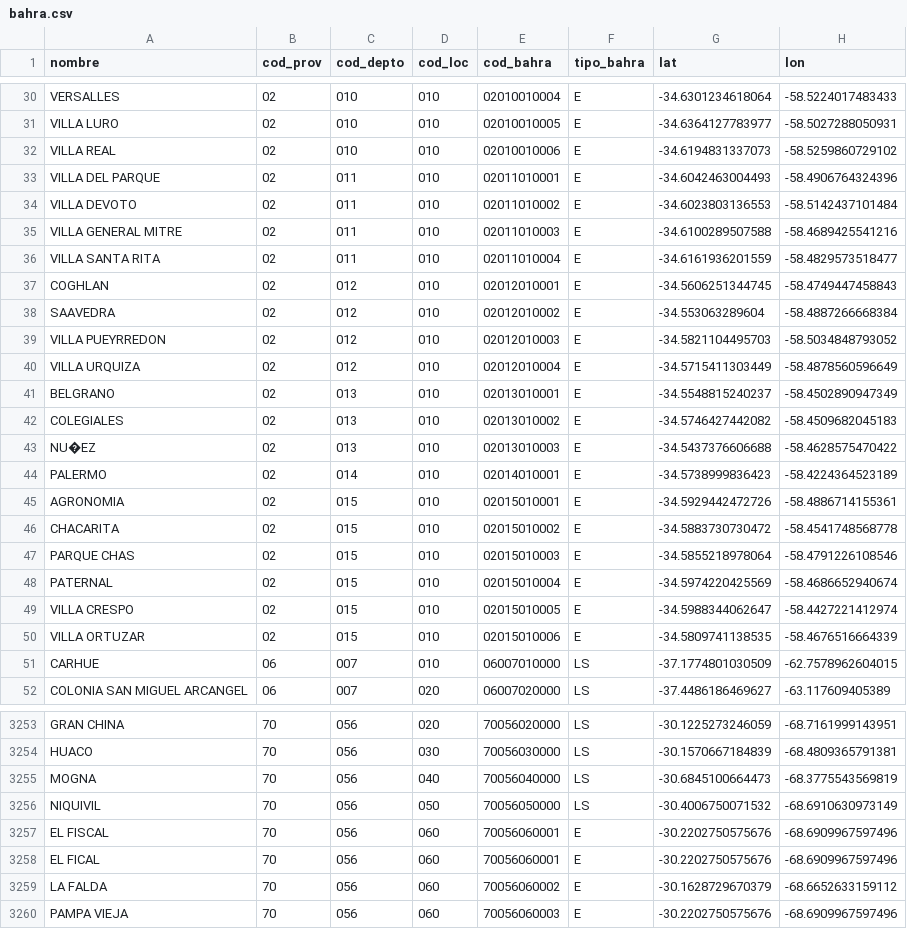
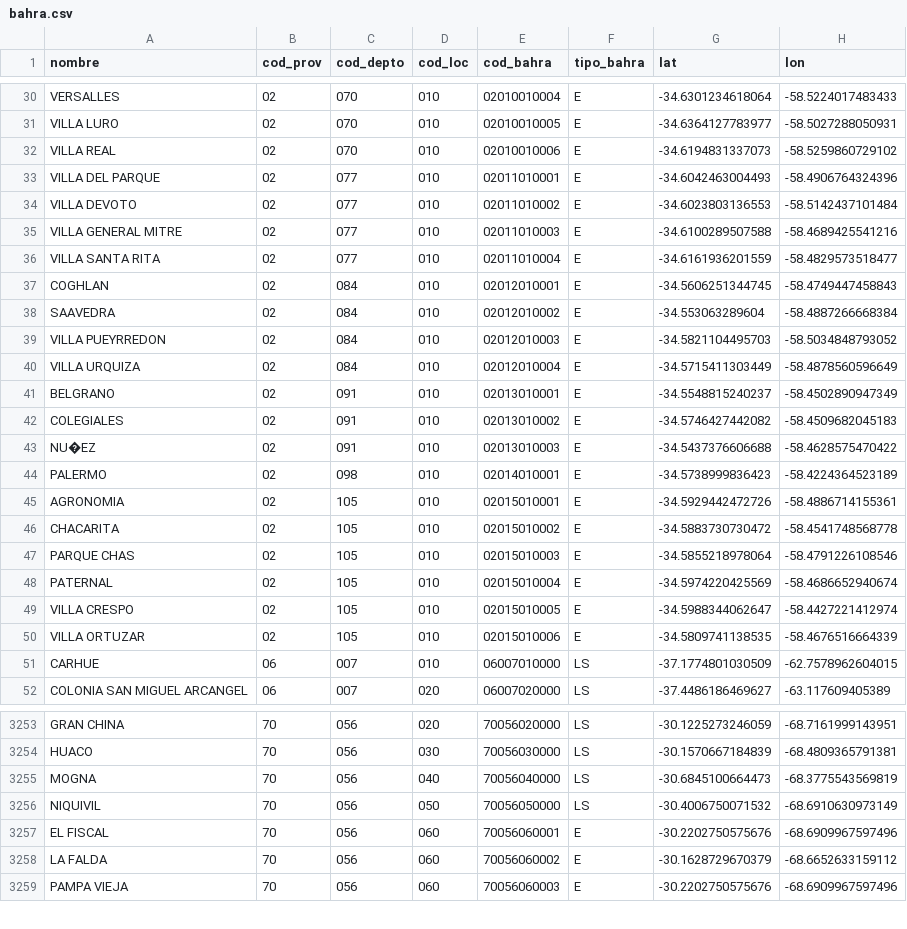
Before and after one commit to datosgobar/georef-ar-etl, a CSV file: data/bahra.csv, drawn as a sheet; only a part is shown, gaps mark what is left out; the diff covers the shown part only; the diff names each change by its address in the sheet, - before the commit and + after, or states it on an @@ line.

```diff
--- a/data/bahra.csv
+++ b/data/bahra.csv
-C30:C32 (cod_depto): 010
+C30:C32 (cod_depto): 070
-C33:C36 (cod_depto): 011
+C33:C36 (cod_depto): 077
-C37:C40 (cod_depto): 012
+C37:C40 (cod_depto): 084
-C41:C43 (cod_depto): 013
+C41:C43 (cod_depto): 091
-C44 (cod_depto): 014
+C44 (cod_depto): 098
-C45:C50 (cod_depto): 015
+C45:C50 (cod_depto): 105
-row 3258: EL FICAL | 70 | 056 | 060 | 70056060001 | E | -30.2202750575676 | -68.6909967597496
```
Also changed, not shown: 27 edited cells elsewhere in this file, 1 other file.
